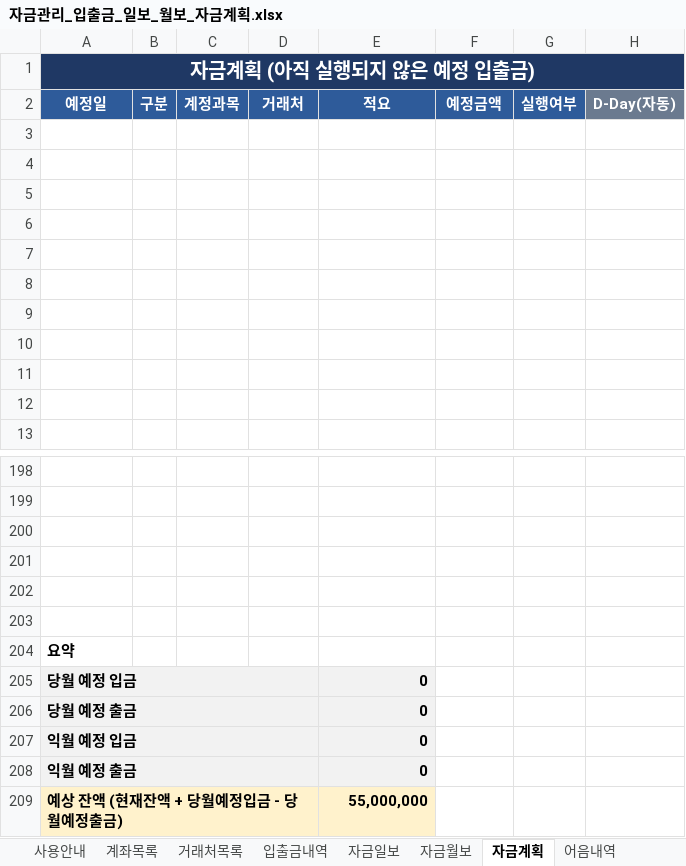
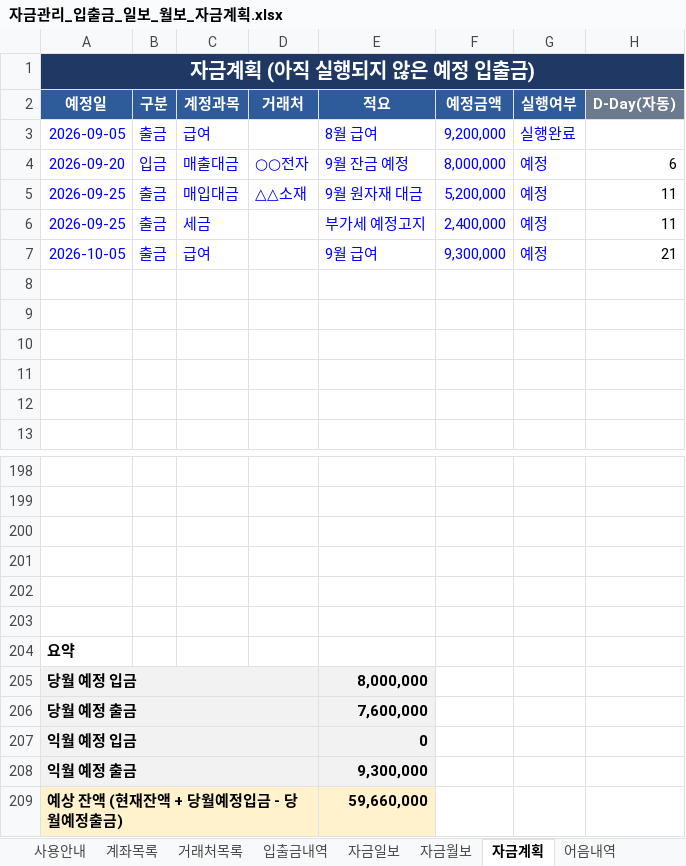
Before and after one commit to fefdfea1/Excel_hub, an Excel workbook: public/templates/05_입출금_자금일보_월보/자금관리_입출금_일보_월보_자금계획.xlsx, sheet 자금계획, drawn as a sheet; only a part is shown, gaps mark what is left out; values as stored, in another font and other column widths than the file's, no borders; the diff names each change by its address in the sheet, - before the commit and + after, or states it on an @@ line.

```diff
--- a/public/templates/05_입출금_자금일보_월보/자금관리_입출금_일보_월보_자금계획.xlsx (sheet 자금계획)
+++ b/public/templates/05_입출금_자금일보_월보/자금관리_입출금_일보_월보_자금계획.xlsx (sheet 자금계획)
-row 3: (empty)
+row 3: 2026-09-05 | 출금 | 급여 |  | 8월 급여 | 9,200,000 | 실행완료
-row 4: (empty)
+row 4: 2026-09-20 | 입금 | 매출대금 | ○○전자 | 9월 잔금 예정 | 8,000,000 | 예정 | 6
-row 5: (empty)
+row 5: 2026-09-25 | 출금 | 매입대금 | △△소재 | 9월 원자재 대금 | 5,200,000 | 예정 | 11
-row 6: (empty)
+row 6: 2026-09-25 | 출금 | 세금 |  | 부가세 예정고지 | 2,400,000 | 예정 | 11
-row 7: (empty)
+row 7: 2026-10-05 | 출금 | 급여 |  | 9월 급여 | 9,300,000 | 예정 | 21
-E205 (적요): 0
+E205 (적요): 8,000,000
-E206 (적요): 0
+E206 (적요): 7,600,000
-E208 (적요): 0
+E208 (적요): 9,300,000
-E209 (적요): 55,000,000
+E209 (적요): 59,660,000
```
Also changed, not shown: sheet 입출금내역, sheet 어음내역, sheet 대출금내역, sheet 자금일보, sheet 자금월보, formulas that keep their value, public/templates/01_도서부_봉사시간_누적관리/도서부_봉사시간_누적관리.xlsx, public/templates/06_전화주문_택배송장_관리/전화주문_입금확인_택배송장_관리.xlsx, 52 other files.
